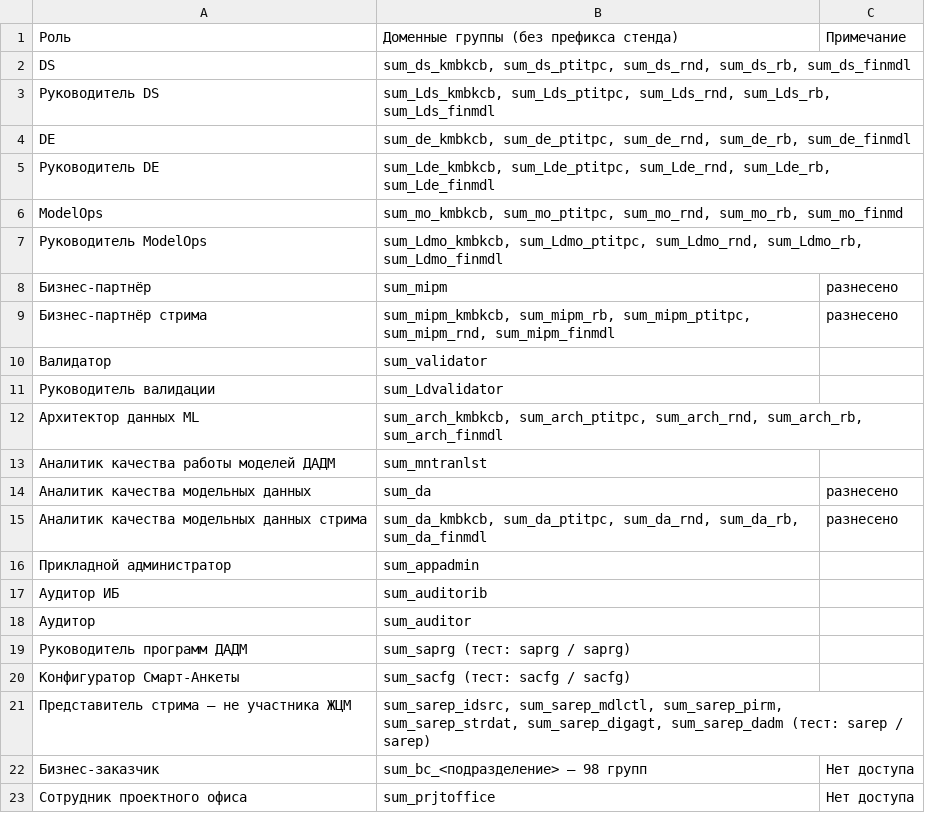
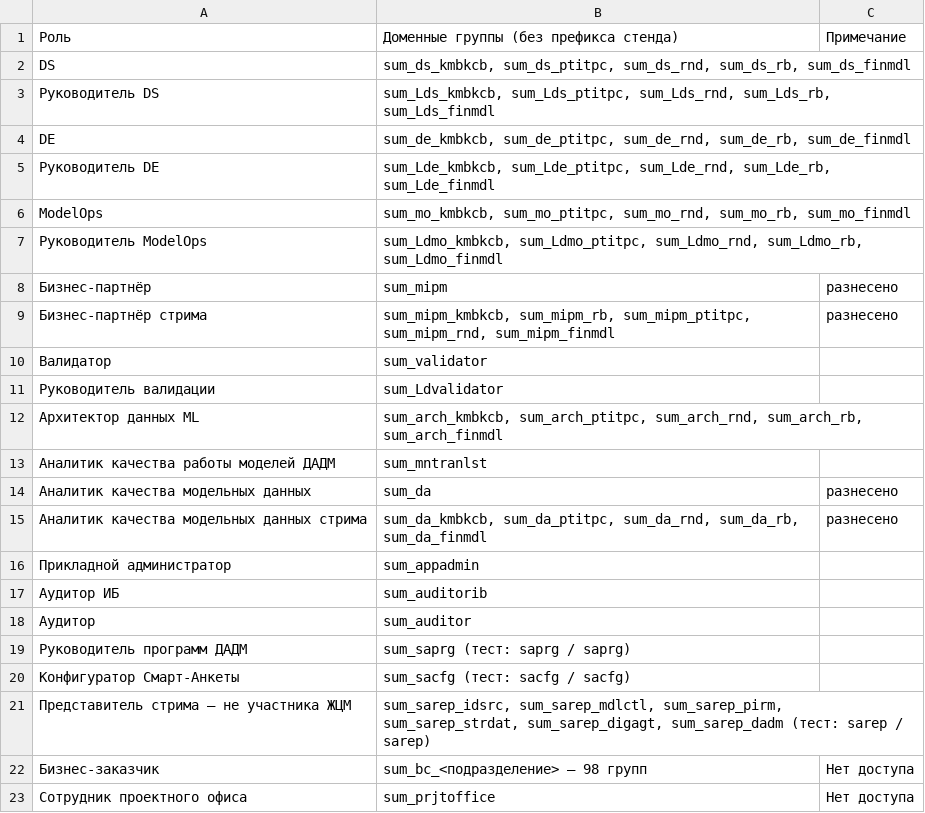
Before and after one commit to Cheburator2023/project2, a CSV file: llm/feature_roles_fresh/Доменные группы (AD).csv, drawn as a sheet.

```diff
--- a/llm/feature_roles_fresh/Доменные группы (AD).csv
+++ b/llm/feature_roles_fresh/Доменные группы (AD).csv
@@ -5,3 +5,3 @@
 "Руководитель DE";"sum_Lde_kmbkcb, sum_Lde_ptitpc, sum_Lde_rnd, sum_Lde_rb, sum_Lde_finmdl";""
-"ModelOps";"sum_mo_kmbkcb, sum_mo_ptitpc, sum_mo_rnd, sum_mo_rb, sum_mo_finmd";""
+"ModelOps";"sum_mo_kmbkcb, sum_mo_ptitpc, sum_mo_rnd, sum_mo_rb, sum_mo_finmdl";""
 "Руководитель ModelOps";"sum_Ldmo_kmbkcb, sum_Ldmo_ptitpc, sum_Ldmo_rnd, sum_Ldmo_rb, sum_Ldmo_finmdl";""
```
Also changed, not shown: llm/feature_roles_fresh/требования_матрица_ролей.csv, 29 other files.
